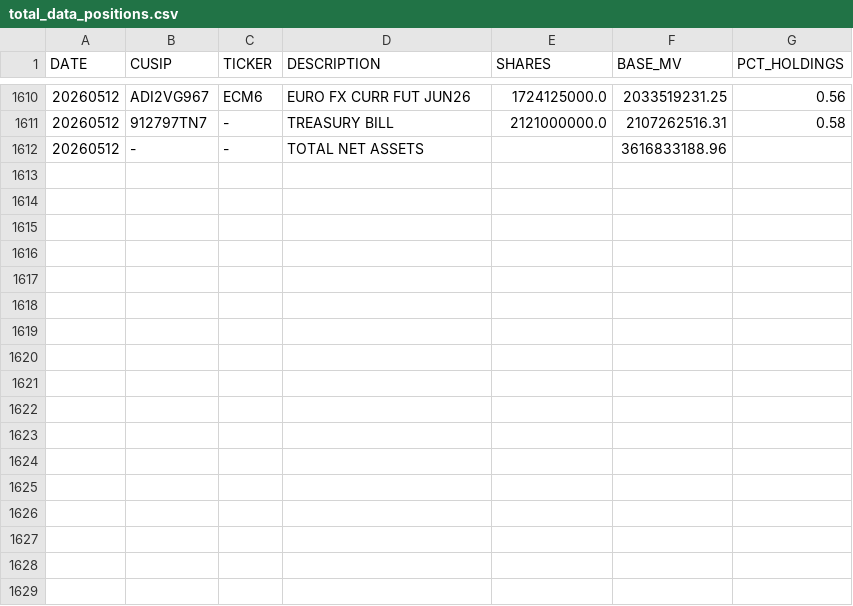
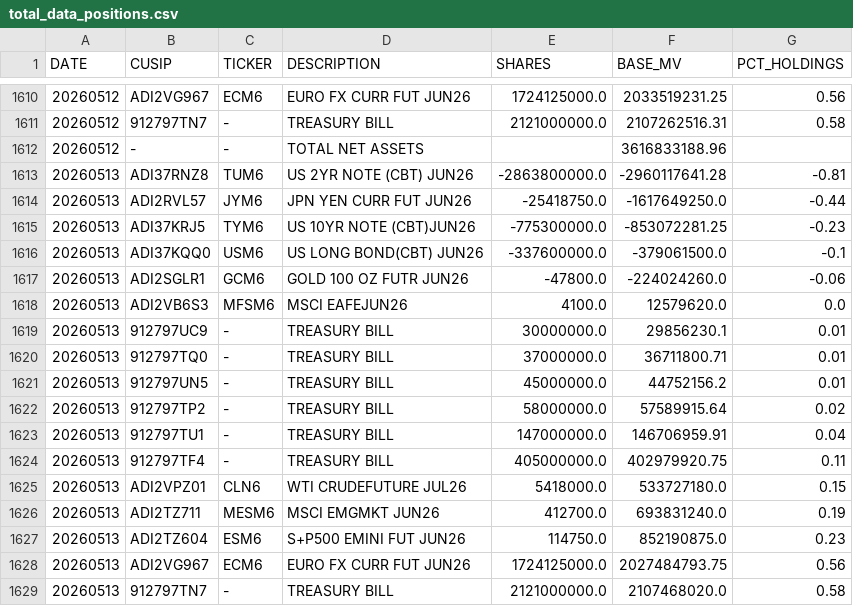
Before and after one commit to ettoll/tracking_beer, a CSV file: data/total_data_positions.csv, drawn as a sheet; only a part is shown, gaps mark what is left out; the diff names each change by its address in the sheet, - before the commit and + after, or states it on an @@ line.

```diff
--- a/data/total_data_positions.csv
+++ b/data/total_data_positions.csv
+row 1613: 20260513 | ADI37RNZ8 | TUM6 | US 2YR NOTE (CBT) JUN26 | -2863800000.0 | -2960117641.28 | -0.81
+row 1614: 20260513 | ADI2RVL57 | JYM6 | JPN YEN CURR FUT JUN26 | -25418750.0 | -1617649250.0 | -0.44
+row 1615: 20260513 | ADI37KRJ5 | TYM6 | US 10YR NOTE (CBT)JUN26 | -775300000.0 | -853072281.25 | -0.23
+row 1616: 20260513 | ADI37KQQ0 | USM6 | US LONG BOND(CBT) JUN26 | -337600000.0 | -379061500.0 | -0.1
+row 1617: 20260513 | ADI2SGLR1 | GCM6 | GOLD 100 OZ FUTR JUN26 | -47800.0 | -224024260.0 | -0.06
+row 1618: 20260513 | ADI2VB6S3 | MFSM6 | MSCI EAFEJUN26 | 4100.0 | 12579620.0 | 0.0
+row 1619: 20260513 | 912797UC9 | - | TREASURY BILL | 30000000.0 | 29856230.1 | 0.01
+row 1620: 20260513 | 912797TQ0 | - | TREASURY BILL | 37000000.0 | 36711800.71 | 0.01
+row 1621: 20260513 | 912797UN5 | - | TREASURY BILL | 45000000.0 | 44752156.2 | 0.01
+row 1622: 20260513 | 912797TP2 | - | TREASURY BILL | 58000000.0 | 57589915.64 | 0.02
+row 1623: 20260513 | 912797TU1 | - | TREASURY BILL | 147000000.0 | 146706959.91 | 0.04
+row 1624: 20260513 | 912797TF4 | - | TREASURY BILL | 405000000.0 | 402979920.75 | 0.11
+row 1625: 20260513 | ADI2VPZ01 | CLN6 | WTI CRUDEFUTURE JUL26 | 5418000.0 | 533727180.0 | 0.15
+row 1626: 20260513 | ADI2TZ711 | MESM6 | MSCI EMGMKT JUN26 | 412700.0 | 693831240.0 | 0.19
+row 1627: 20260513 | ADI2TZ604 | ESM6 | S+P500 EMINI FUT JUN26 | 114750.0 | 852190875.0 | 0.23
+row 1628: 20260513 | ADI2VG967 | ECM6 | EURO FX CURR FUT JUN26 | 1724125000.0 | 2027484793.75 | 0.56
+row 1629: 20260513 | 912797TN7 | - | TREASURY BILL | 2121000000.0 | 2107468020.0 | 0.58
```
Also changed, not shown: data/total_data_descriptions.csv.
